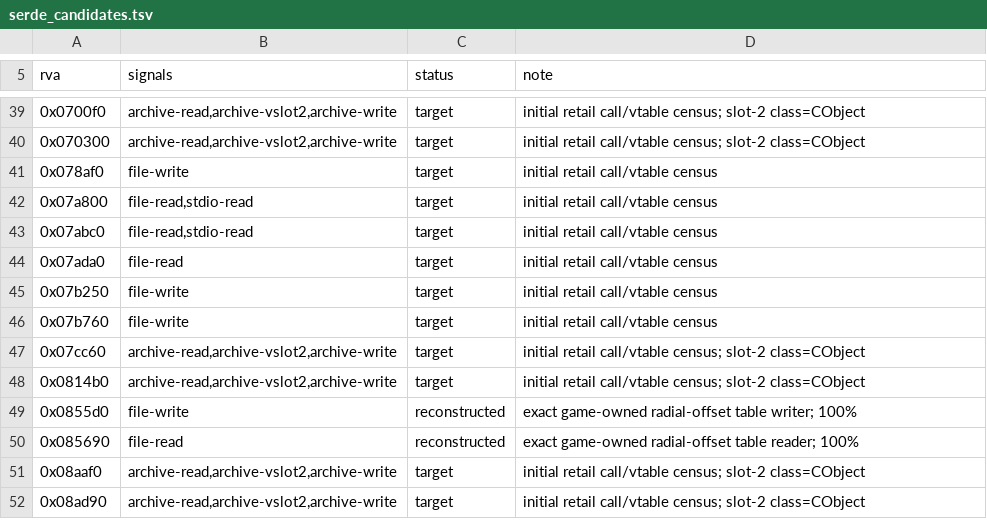
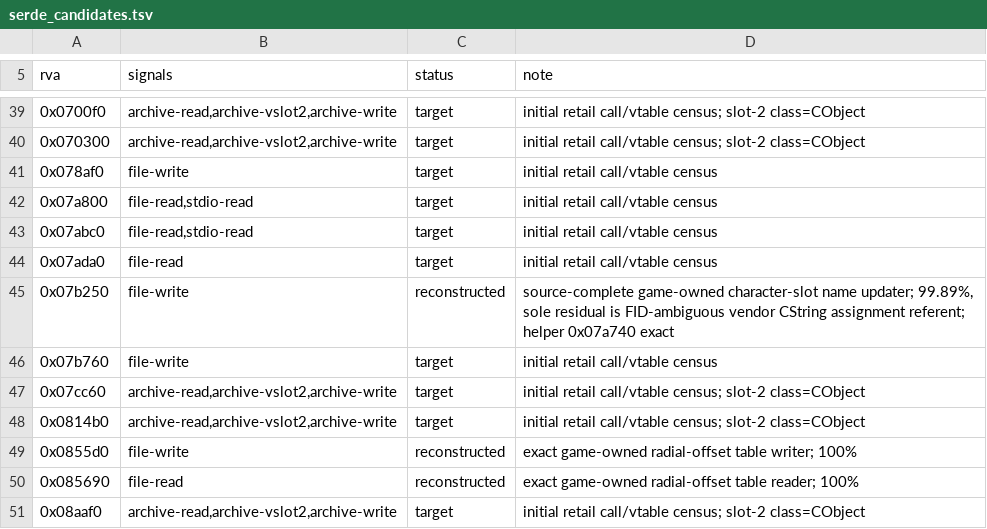
Before and after one commit to sushi-shi/rom1-decomp, a TSV file: config/retail/serde_candidates.tsv, drawn as a sheet; only a part is shown, gaps mark what is left out; the shorter side is filled out with more unchanged rows.

```diff
--- a/config/retail/serde_candidates.tsv
+++ b/config/retail/serde_candidates.tsv
@@ -44,3 +44,3 @@ rva	signals	status	note
 0x07ada0	file-read	target	initial retail call/vtable census
-0x07b250	file-write	target	initial retail call/vtable census
+0x07b250	file-write	reconstructed	source-complete game-owned character-slot name updater; 99.89%, sole residual is FID-ambiguous vendor CString assignment referent; helper 0x07a740 exact
 0x07b760	file-write	target	initial retail call/vtable census
```
Also changed, not shown: config/gruntz_parity.tsv, config/match_baseline.tsv, 6 other files.
